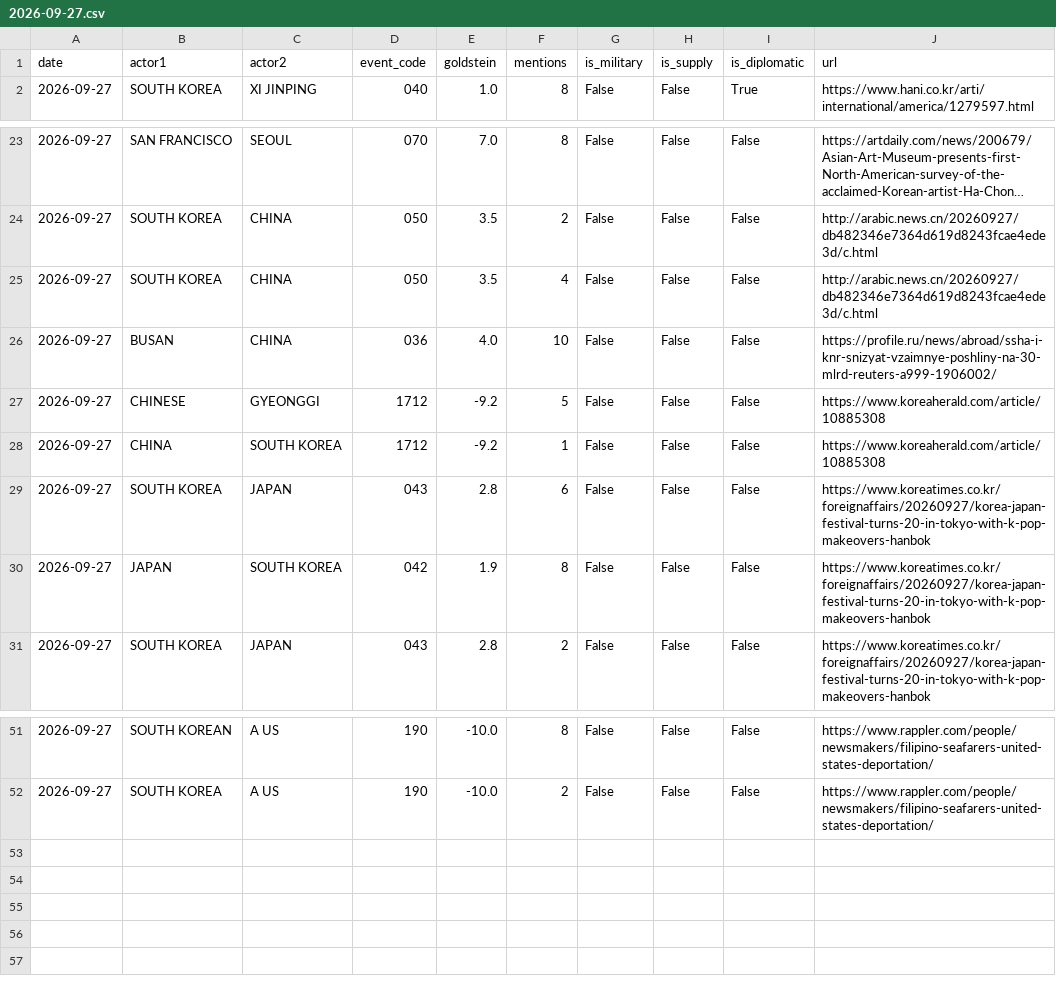
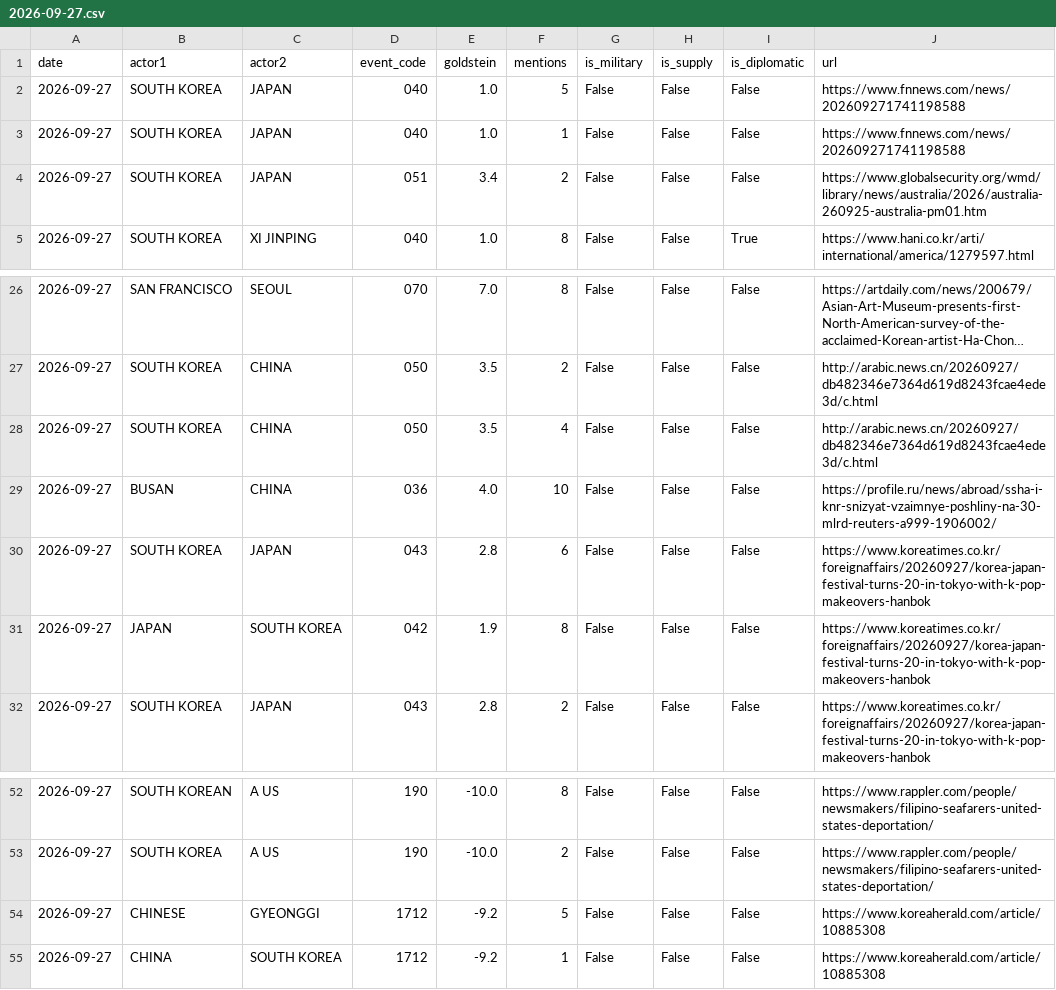
Before and after one commit to gaiscenter/gais-kbti, a CSV file: raw_data/2026-09-27.csv, drawn as a sheet; only a part is shown, gaps mark what is left out; long unchanged cells end in ….

```diff
--- a/raw_data/2026-09-27.csv
+++ b/raw_data/2026-09-27.csv
@@ -1,2 +1,5 @@
 date,actor1,actor2,event_code,goldstein,mentions,is_military,is_supply,is_diplomatic,url
+2026-09-27,SOUTH KOREA,JAPAN,040,1.0,5,False,False,False,https://www.fnnews.com/news/202609271741198588
+2026-09-27,SOUTH KOREA,JAPAN,040,1.0,1,False,False,False,https://www.fnnews.com/news/202609271741198588
+2026-09-27,SOUTH KOREA,JAPAN,051,3.4,2,False,False,False,https://www.globalsecurity.org/wmd/library/news/australia/2026/australia-260925-australia-pm01.htm
 2026-09-27,SOUTH KOREA,XI JINPING,040,1.0,8,False,False,True,https://www.hani.co.kr/arti/international/america/1279597.html
@@ -26,4 +29,2 @@
 2026-09-27,BUSAN,CHINA,036,4.0,10,False,False,False,https://profile.ru/news/abroad/ssha-i-knr-snizyat-vzaimnye-poshliny-na-30-mlrd-reuters-a999-1906002/
-2026-09-27,CHINESE,GYEONGGI,1712,-9.2,5,False,False,False,https://www.koreaherald.com/article/10885308
-2026-09-27,CHINA,SOUTH KOREA,1712,-9.2,1,False,False,False,https://www.koreaherald.com/article/10885308
 2026-09-27,SOUTH KOREA,JAPAN,043,2.8,6,False,False,False,https://www.koreatimes.co.kr/foreignaffairs/20260927/korea-japan-festival-turns-20-in-tokyo-with-k-pop-makeovers-hanbok
@@ -52 +53,3 @@
 2026-09-27,SOUTH KOREA,A US,190,-10.0,2,False,False,False,https://www.rappler.com/people/newsmakers/filipino-seafarers-united-states-deportation/
+2026-09-27,CHINESE,GYEONGGI,1712,-9.2,5,False,False,False,https://www.koreaherald.com/article/10885308
+2026-09-27,CHINA,SOUTH KOREA,1712,-9.2,1,False,False,False,https://www.koreaherald.com/article/10885308
```
Also changed, not shown: 3 other files.
